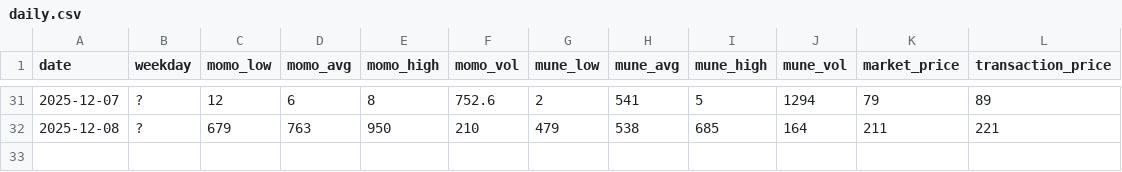
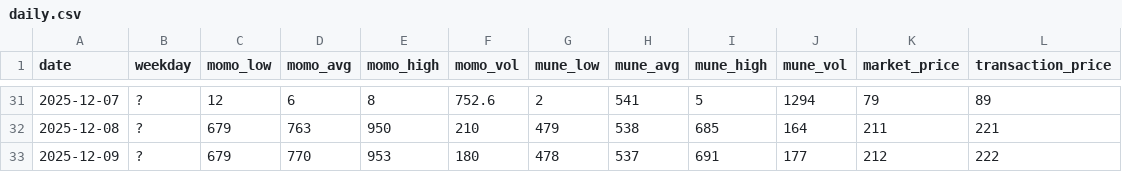
Before and after one commit to ricesan7/chicken-price, a CSV file: docs/data/daily.csv, drawn as a sheet; only a part is shown, gaps mark what is left out; the diff names each change by its address in the sheet, - before the commit and + after, or states it on an @@ line.

Commit message:
chore(data): update docs/data/daily.csv

```diff
--- a/docs/data/daily.csv
+++ b/docs/data/daily.csv
+row 33: 2025-12-09 | ? | 679 | 770 | 953 | 180 | 478 | 537 | 691 | 177 | 212 | 222
```
